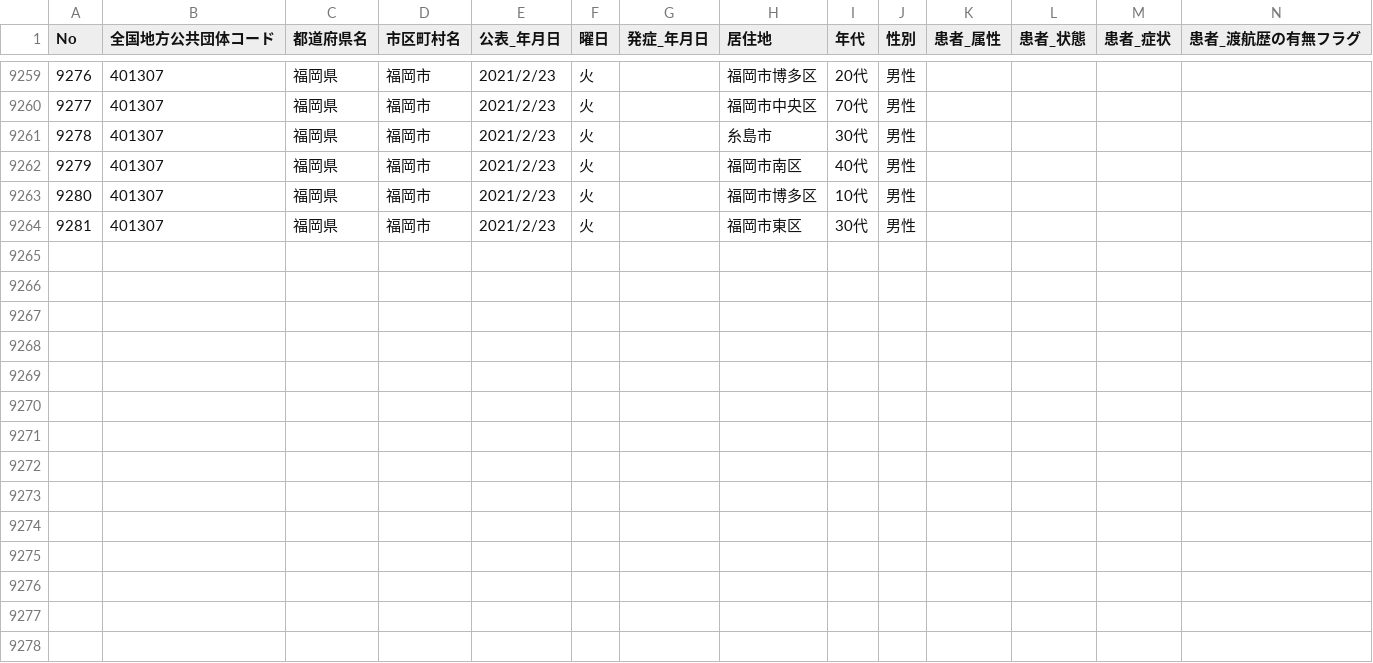
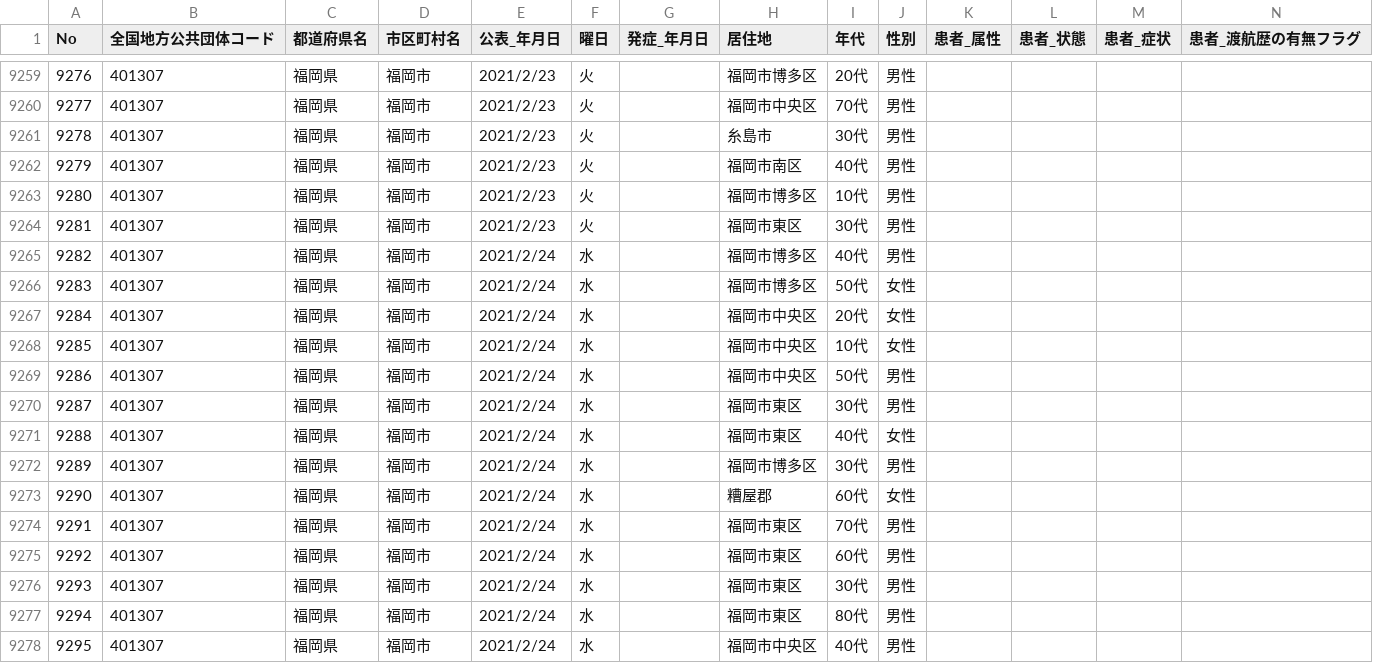
Before and after one commit to code4sabae/opendatagojp, a CSV file: csv/fukuoka-shi/patients.csv, drawn as a sheet; only a part is shown, gaps mark what is left out; rows hold the shown columns only; the diff names each change by its address in the sheet, - before the commit and + after, or states it on an @@ line.

Commit message:
update data

```diff
--- a/csv/fukuoka-shi/patients.csv
+++ b/csv/fukuoka-shi/patients.csv
+row 9265: 9282 | 401307 | 福岡県 | 福岡市 | 2021/2/24 | 水 |  | 福岡市博多区 | 40代 | 男性
+row 9266: 9283 | 401307 | 福岡県 | 福岡市 | 2021/2/24 | 水 |  | 福岡市博多区 | 50代 | 女性
+row 9267: 9284 | 401307 | 福岡県 | 福岡市 | 2021/2/24 | 水 |  | 福岡市中央区 | 20代 | 女性
+row 9268: 9285 | 401307 | 福岡県 | 福岡市 | 2021/2/24 | 水 |  | 福岡市中央区 | 10代 | 女性
+row 9269: 9286 | 401307 | 福岡県 | 福岡市 | 2021/2/24 | 水 |  | 福岡市中央区 | 50代 | 男性
+row 9270: 9287 | 401307 | 福岡県 | 福岡市 | 2021/2/24 | 水 |  | 福岡市東区 | 30代 | 男性
+row 9271: 9288 | 401307 | 福岡県 | 福岡市 | 2021/2/24 | 水 |  | 福岡市東区 | 40代 | 女性
+row 9272: 9289 | 401307 | 福岡県 | 福岡市 | 2021/2/24 | 水 |  | 福岡市博多区 | 30代 | 男性
+row 9273: 9290 | 401307 | 福岡県 | 福岡市 | 2021/2/24 | 水 |  | 糟屋郡 | 60代 | 女性
+row 9274: 9291 | 401307 | 福岡県 | 福岡市 | 2021/2/24 | 水 |  | 福岡市東区 | 70代 | 男性
+row 9275: 9292 | 401307 | 福岡県 | 福岡市 | 2021/2/24 | 水 |  | 福岡市東区 | 60代 | 男性
+row 9276: 9293 | 401307 | 福岡県 | 福岡市 | 2021/2/24 | 水 |  | 福岡市東区 | 30代 | 男性
+row 9277: 9294 | 401307 | 福岡県 | 福岡市 | 2021/2/24 | 水 |  | 福岡市東区 | 80代 | 男性
+row 9278: 9295 | 401307 | 福岡県 | 福岡市 | 2021/2/24 | 水 |  | 福岡市中央区 | 40代 | 男性
```
Also changed, not shown: csv/fukuoka-shi/test-cases.csv, csv/gunma-ken/advice-cases.csv, 12 other files.
